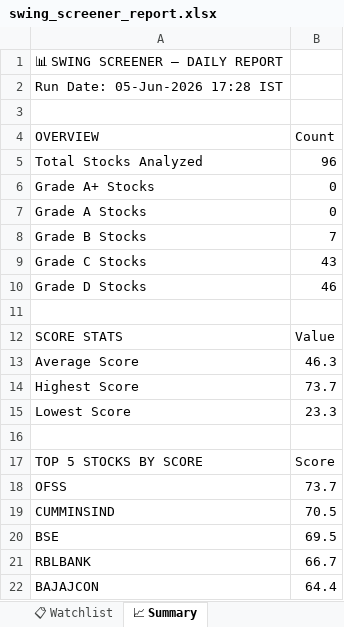
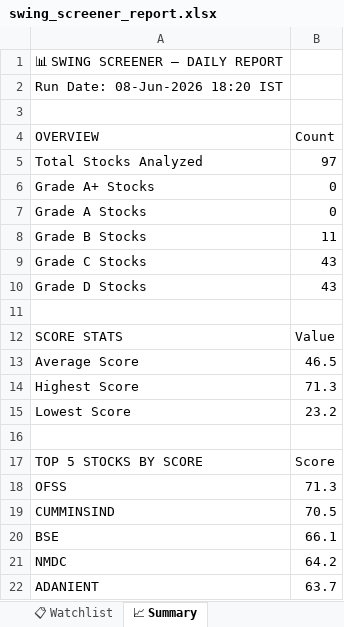
Before and after one commit to sashokkumars-sys/swing-screener, an Excel workbook: output/swing_screener_report.xlsx, sheet 📈 Summary, drawn as a sheet; values as stored, in another font and other column widths than the file's, no borders; removed rows and columns are numbered as before the commit, all else as after; the diff names each change by its address in the sheet, - before the commit and + after, or states it on an @@ line.

```diff
--- a/output/swing_screener_report.xlsx (sheet 📈 Summary)
+++ b/output/swing_screener_report.xlsx (sheet 📈 Summary)
-A2 (OVERVIEW): Run Date: 05-Jun-2026 17:28 IST
+A2 (OVERVIEW): Run Date: 08-Jun-2026 18:20 IST
-B5 (Count): 96
+B5 (Count): 97
-B8 (Count): 7
+B8 (Count): 11
-B10 (Count): 46
+B10 (Count): 43
-B13 (Count): 46.3
+B13 (Count): 46.5
-B14 (Count): 73.7
+B14 (Count): 71.3
-B15 (Count): 23.3
+B15 (Count): 23.2
-B18 (Count): 73.7
+B18 (Count): 71.3
-B20 (Count): 69.5
+B20 (Count): 66.1
-row 21: RBLBANK | 66.7
-row 22: BAJAJCON | 64.4
+row 21: NMDC | 64.2
+row 22: ADANIENT | 63.7
```
Also changed, not shown: sheet 📊 All Stocks, sheet 👀 Grade B Watch, sheet 📋 Watchlist, 2 other files.
